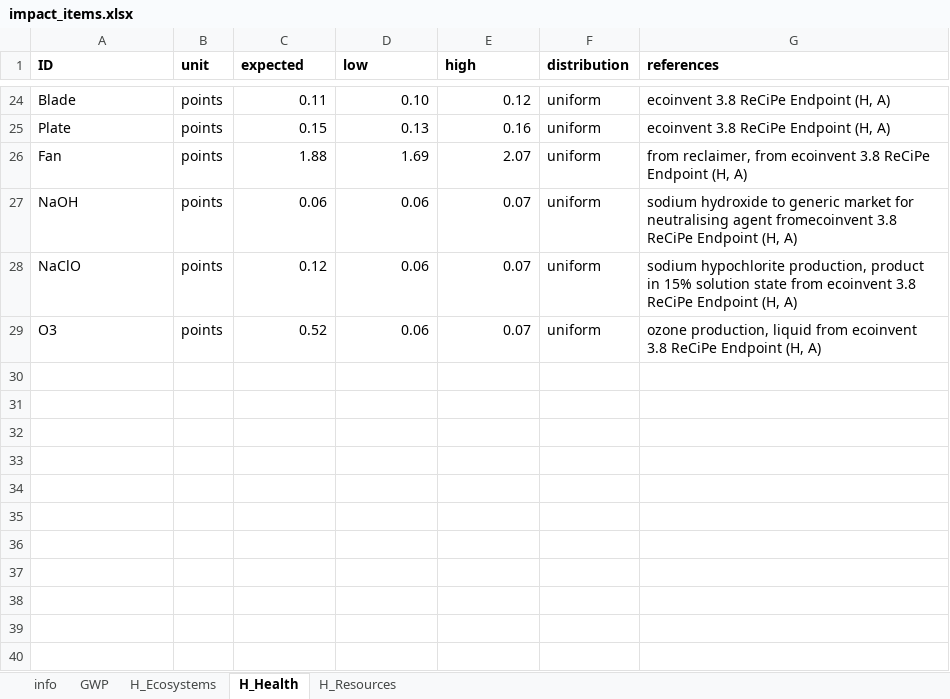
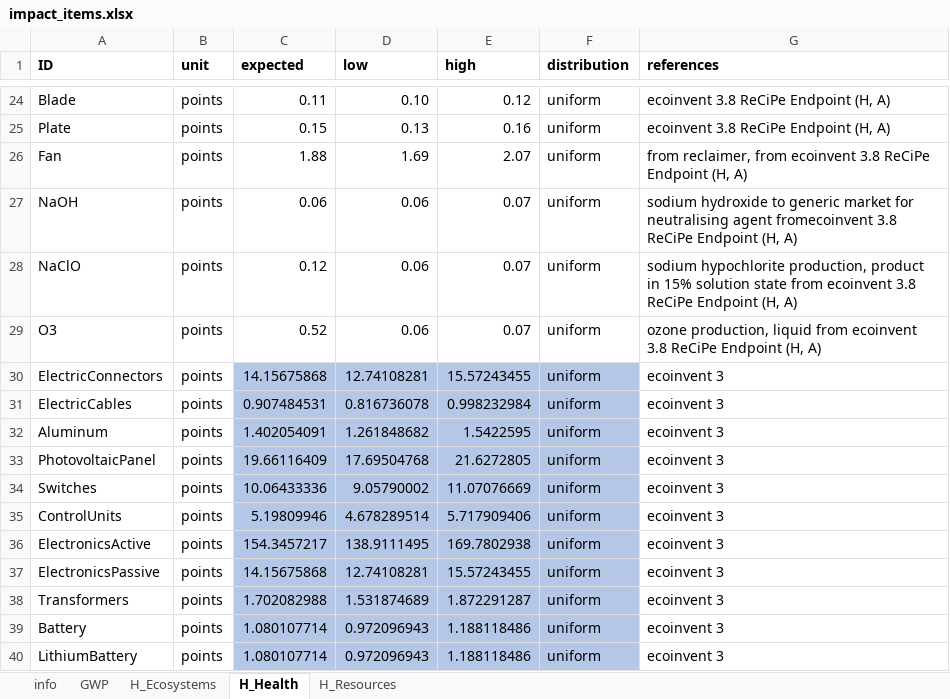
Before and after one commit to QSD-Group/EXPOsan, an Excel workbook: exposan/enviroloo/data/impact_items.xlsx, sheet H_Health, drawn as a sheet; only a part is shown, gaps mark what is left out; values as stored, in another font and other column widths than the file's, no borders; the diff names each change by its address in the sheet, - before the commit and + after, or states it on an @@ line.

```diff
--- a/exposan/enviroloo/data/impact_items.xlsx (sheet H_Health)
+++ b/exposan/enviroloo/data/impact_items.xlsx (sheet H_Health)
+row 30: ElectricConnectors | points | 14.15675868 | 12.74108281 | 15.57243455 | uniform | ecoinvent 3
+row 31: ElectricCables | points | 0.907484531 | 0.816736078 | 0.998232984 | uniform | ecoinvent 3
+row 32: Aluminum | points | 1.402054091 | 1.261848682 | 1.5422595 | uniform | ecoinvent 3
+row 33: PhotovoltaicPanel | points | 19.66116409 | 17.69504768 | 21.6272805 | uniform | ecoinvent 3
+row 34: Switches | points | 10.06433336 | 9.05790002 | 11.07076669 | uniform | ecoinvent 3
+row 35: ControlUnits | points | 5.19809946 | 4.678289514 | 5.717909406 | uniform | ecoinvent 3
+row 36: ElectronicsActive | points | 154.3457217 | 138.9111495 | 169.7802938 | uniform | ecoinvent 3
+row 37: ElectronicsPassive | points | 14.15675868 | 12.74108281 | 15.57243455 | uniform | ecoinvent 3
+row 38: Transformers | points | 1.702082988 | 1.531874689 | 1.872291287 | uniform | ecoinvent 3
+row 39: Battery | points | 1.080107714 | 0.972096943 | 1.188118486 | uniform | ecoinvent 3
+row 40: LithiumBattery | points | 1.080107714 | 0.972096943 | 1.188118486 | uniform | ecoinvent 3
```
Also changed, not shown: sheet GWP, sheet H_Resources, sheet H_Ecosystems, sheet info.
